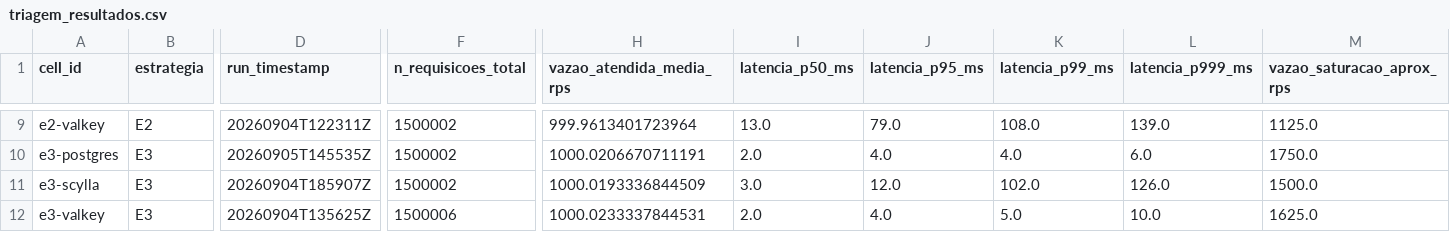
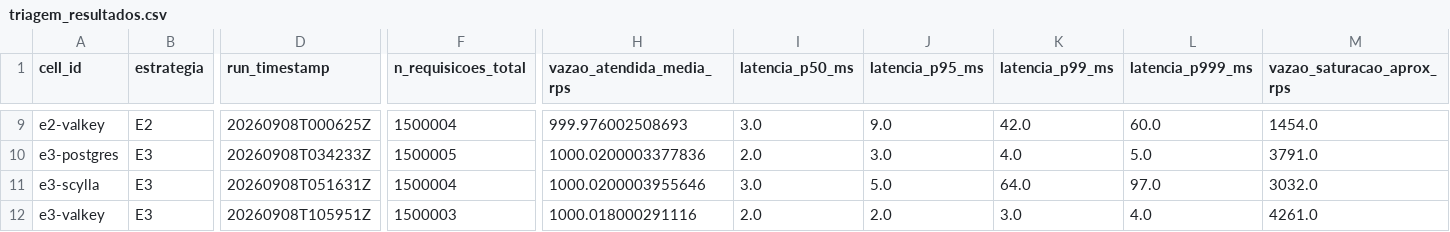
Before and after one commit to mhaa/avaliacao_recuperacao_contextual, a CSV file: docs/resultados_triagem/triagem_resultados.csv, drawn as a sheet; only a part is shown, gaps mark what is left out; the diff covers the shown part only; the diff names each change by its address in the sheet, - before the commit and + after, or states it on an @@ line.

```diff
--- a/docs/resultados_triagem/triagem_resultados.csv
+++ b/docs/resultados_triagem/triagem_resultados.csv
-D9 (run_timestamp): 20260904T122311Z
+D9 (run_timestamp): 20260908T000625Z
-F9 (n_requisicoes_total): 1500002
+F9 (n_requisicoes_total): 1500004
-H9 (vazao_atendida_media_rps): 999.9613401723964
+H9 (vazao_atendida_media_rps): 999.976002508693
-I9 (latencia_p50_ms): 13.0
+I9 (latencia_p50_ms): 3.0
-J9 (latencia_p95_ms): 79.0
+J9 (latencia_p95_ms): 9.0
-K9 (latencia_p99_ms): 108.0
+K9 (latencia_p99_ms): 42.0
-L9 (latencia_p999_ms): 139.0
+L9 (latencia_p999_ms): 60.0
-M9 (vazao_saturacao_aprox_rps): 1125.0
+M9 (vazao_saturacao_aprox_rps): 1454.0
-D10 (run_timestamp): 20260905T145535Z
+D10 (run_timestamp): 20260908T034233Z
-F10 (n_requisicoes_total): 1500002
+F10 (n_requisicoes_total): 1500005
-H10 (vazao_atendida_media_rps): 1000.0206670711191
+H10 (vazao_atendida_media_rps): 1000.0200003377836
-J10 (latencia_p95_ms): 4.0
+J10 (latencia_p95_ms): 3.0
-L10 (latencia_p999_ms): 6.0
+L10 (latencia_p999_ms): 5.0
-M10 (vazao_saturacao_aprox_rps): 1750.0
+M10 (vazao_saturacao_aprox_rps): 3791.0
-D11 (run_timestamp): 20260904T185907Z
+D11 (run_timestamp): 20260908T051631Z
-F11 (n_requisicoes_total): 1500002
+F11 (n_requisicoes_total): 1500004
-H11 (vazao_atendida_media_rps): 1000.0193336844509
+H11 (vazao_atendida_media_rps): 1000.0200003955646
-J11 (latencia_p95_ms): 12.0
+J11 (latencia_p95_ms): 5.0
-K11 (latencia_p99_ms): 102.0
+K11 (latencia_p99_ms): 64.0
-L11 (latencia_p999_ms): 126.0
+L11 (latencia_p999_ms): 97.0
-M11 (vazao_saturacao_aprox_rps): 1500.0
+M11 (vazao_saturacao_aprox_rps): 3032.0
-D12 (run_timestamp): 20260904T135625Z
+D12 (run_timestamp): 20260908T105951Z
-F12 (n_requisicoes_total): 1500006
+F12 (n_requisicoes_total): 1500003
-H12 (vazao_atendida_media_rps): 1000.0233337844531
+H12 (vazao_atendida_media_rps): 1000.018000291116
-J12 (latencia_p95_ms): 4.0
+J12 (latencia_p95_ms): 2.0
-K12 (latencia_p99_ms): 5.0
+K12 (latencia_p99_ms): 3.0
-L12 (latencia_p999_ms): 10.0
+L12 (latencia_p999_ms): 4.0
-M12 (vazao_saturacao_aprox_rps): 1625.0
+M12 (vazao_saturacao_aprox_rps): 4261.0
```
Also changed, not shown: 81 edited cells elsewhere in this file, docs/resultados_triagem/triagem_latencias_long.csv, docs/resultados_triagem/triagem_resultados_ptbr.csv, 6 other files.
